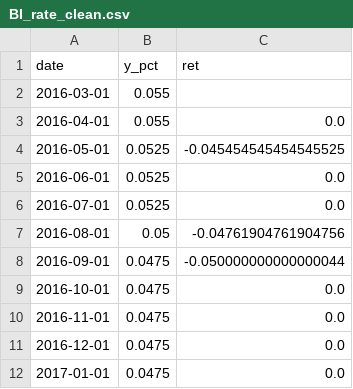
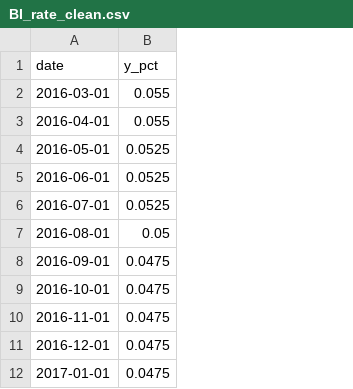
Before and after one commit to iqbaltanjung97/VaR, a CSV file: BI_rate_clean.csv, drawn as a sheet; only a part is shown; the diff names each change by its address in the sheet, - before the commit and + after, or states it on an @@ line.

```diff
--- a/BI_rate_clean.csv
+++ b/BI_rate_clean.csv
-column C (ret), rows 3-12: 0.0 | -0.045454545454545525 | 0.0 | 0.0 | -0.04761904761904756 | -0.050000000000000044 | 0.0 | 0.0 | 0.0 | 0.0
```
Also changed, not shown: BI_rate_shock_summary.csv, 2 other files.
